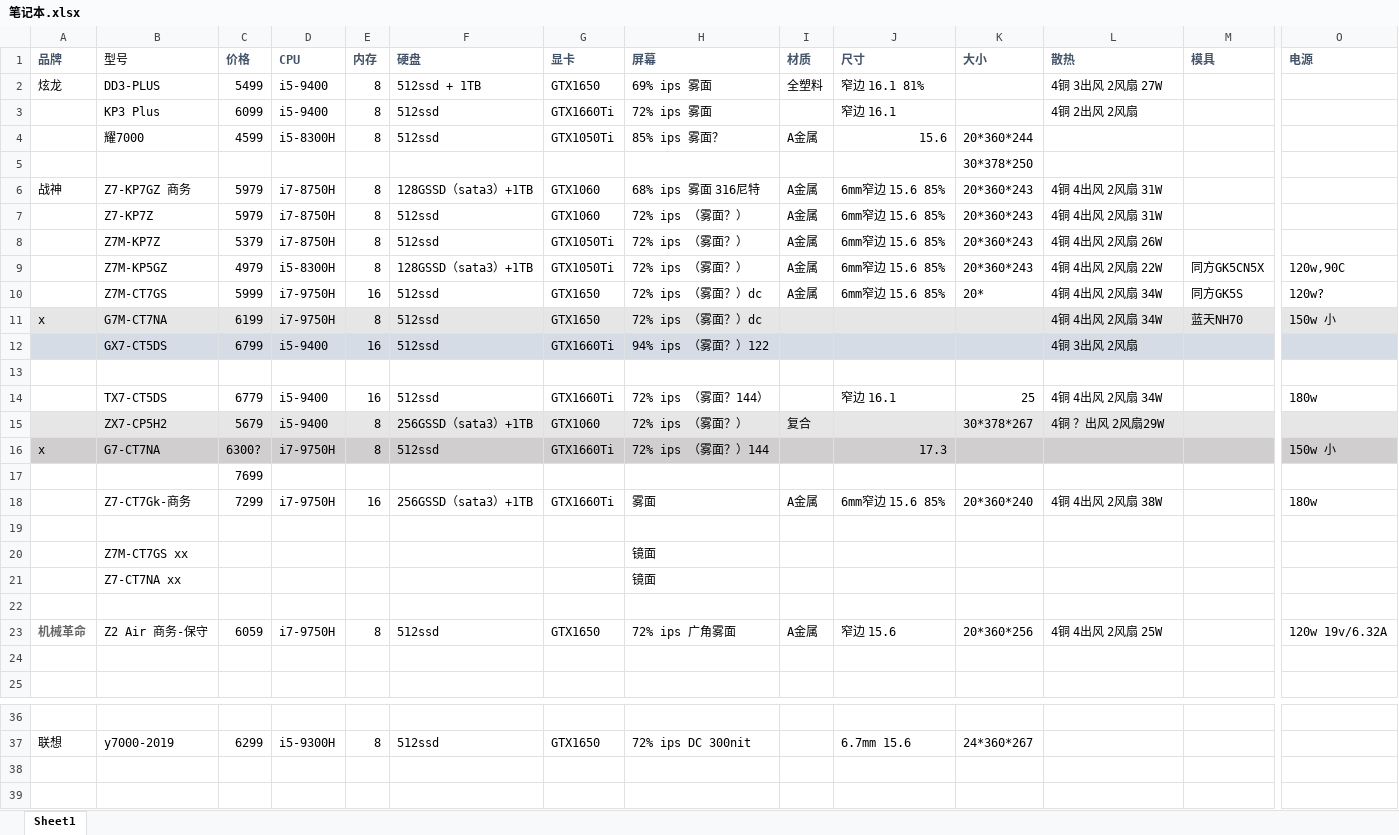
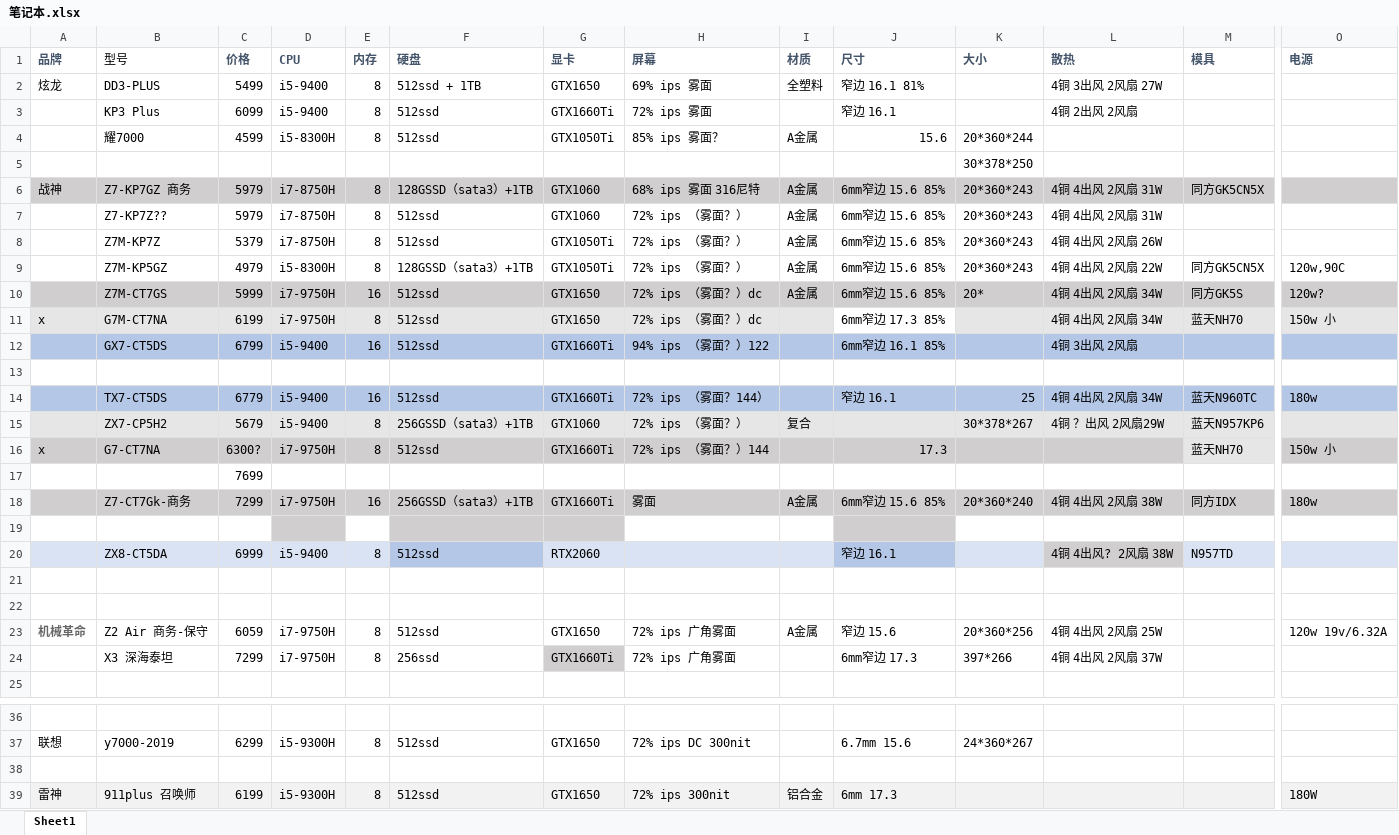
Before and after one commit to zahid492/dva, an Excel workbook: note/笔记本.xlsx, sheet Sheet1, drawn as a sheet; only a part is shown, gaps mark what is left out; values as stored, in another font and other column widths than the file's, no borders; removed rows and columns are numbered as before the commit, all else as after; rows hold the shown columns only; the diff covers the shown part only; the diff names each change by its address in the sheet, - before the commit and + after, or states it on an @@ line.

Commit message:
11
Signed-off-by: disnio <291166364@qq.com>

```diff
--- a/note/笔记本.xlsx (sheet Sheet1)
+++ b/note/笔记本.xlsx (sheet Sheet1)
-A6:O6 fill: none
+A6:O6 fill: #D0CECE
-M6 (模具): (empty)
+M6 (模具): 同方GK5CN5X
-B7 (型号): Z7-KP7Z
+B7 (型号): Z7-KP7Z??
-A10:O10 fill: none
+A10:O10 fill: #D0CECE
-J11 (尺寸): (empty)
+J11 (尺寸): 6mm窄边 17.3 85%
-J11 fill: #E7E6E6
+J11 fill: none
-A12:O12 fill: #D6DCE5
+A12:O12 fill: #B4C7E7
-J12 (尺寸): (empty)
+J12 (尺寸): 6mm窄边 16.1 85%
-A14:O14 fill: none
+A14:O14 fill: #B4C7E7
-M14 (模具): (empty)
+M14 (模具): 蓝天N960TC
-M15 (模具): (empty)
+M15 (模具): 蓝天N957KP6
-M16 (模具): (empty)
+M16 (模具): 蓝天NH70
-A18:O18 fill: none
+A18:O18 fill: #D0CECE
-M18 (模具): (empty)
+M18 (模具): 同方IDX
-D19 fill: none
+D19 fill: #D0CECE
-F19:G19 fill: none
+F19:G19 fill: #D0CECE
-J19 fill: none
+J19 fill: #D0CECE
-row 20:  | Z7M-CT7GS xx |  |  |  |  |  | 镜面
+row 20:  | ZX8-CT5DA | 6999 | i5-9400 | 8 | 512ssd | RTX2060 |  |  | 窄边 16.1 |  | 4铜 4出风? 2风扇 38W | N957TD
-row 21:  | Z7-CT7NA xx |  |  |  |  |  | 镜面
+row 21: (empty)
-row 24: (empty)
+row 24:  | X3 深海泰坦 | 7299 | i7-9750H | 8 | 256ssd | GTX1660Ti | 72% ips 广角雾面 |  | 6mm窄边 17.3 | 397*266 | 4铜 4出风 2风扇 37W
-G24 fill: none
+G24 fill: #D0CECE
+row 38: (empty)
+row 39: 雷神 | 911plus 召唤师 | 6199 | i5-9300H | 8 | 512ssd | GTX1650 | 72% ips 300nit | 铝合金 | 6mm 17.3 |  |  |  | 180W
```
Also changed, not shown: cell formats elsewhere in this sheet.
